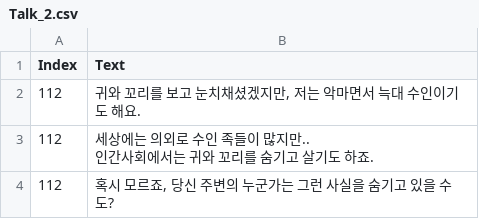
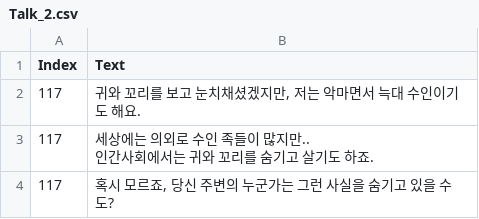
Before and after one commit to KangIn-gyu/4th_Project, a CSV file: 4th_Project/Resource/DialogScenes/CSV/Talk_2.csv, drawn as a sheet.

```diff
--- a/4th_Project/Resource/DialogScenes/CSV/Talk_2.csv
+++ b/4th_Project/Resource/DialogScenes/CSV/Talk_2.csv
@@ -1,5 +1,5 @@
 Index,Text
-112,"귀와 꼬리를 보고 눈치채셨겠지만, 저는 악마면서 늑대 수인이기도 해요."
-112,"세상에는 의외로 수인 족들이 많지만..
-인간사회에서는 귀와 꼬리를 숨기고 살기도 하죠."
-112,"혹시 모르죠, 당신 주변의 누군가는 그런 사실을 숨기고 있을 수도?"
+117,"귀와 꼬리를 보고 눈치채셨겠지만, 저는 악마면서 늑대 수인이기도 해요."
+117,"세상에는 의외로 수인 족들이 많지만..
+인간사회에서는 귀와 꼬리를 숨기고 살기도 하죠."
+117,"혹시 모르죠, 당신 주변의 누군가는 그런 사실을 숨기고 있을 수도?"
```
Also changed, not shown: 4th_Project/Resource/DialogScenes/CSV/Scene4.csv, 4th_Project/Resource/DialogScenes/CSV/Talk_1.csv, 12 other files.
